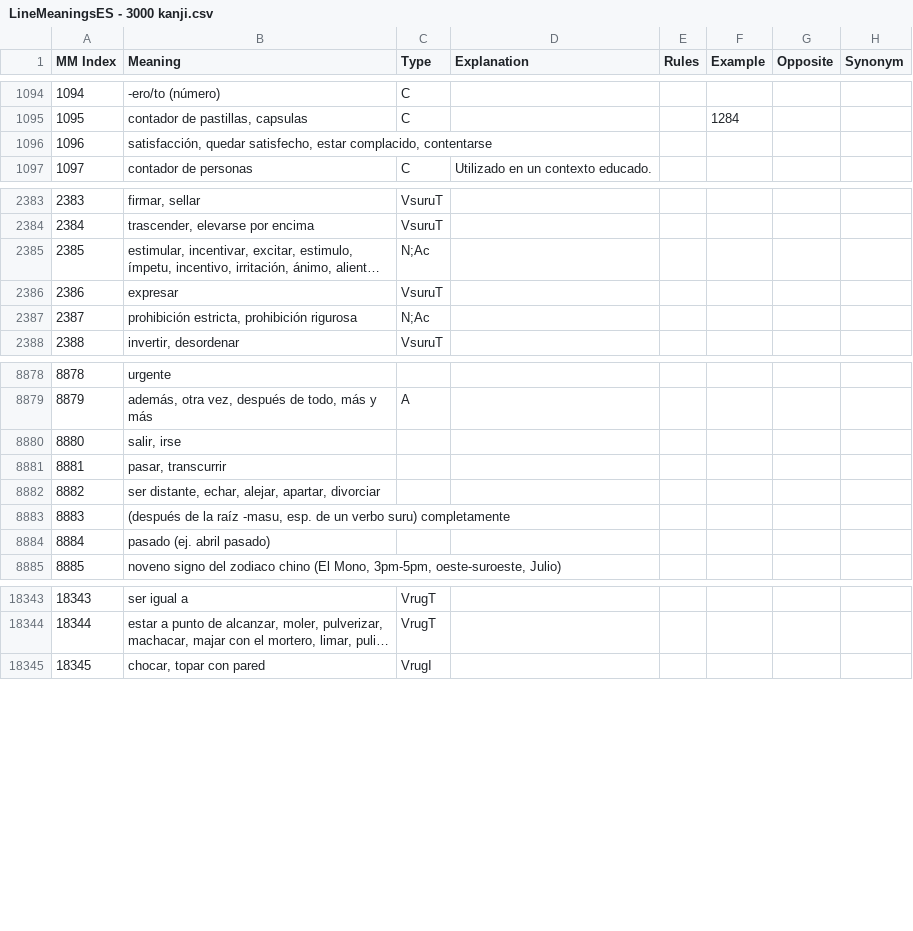
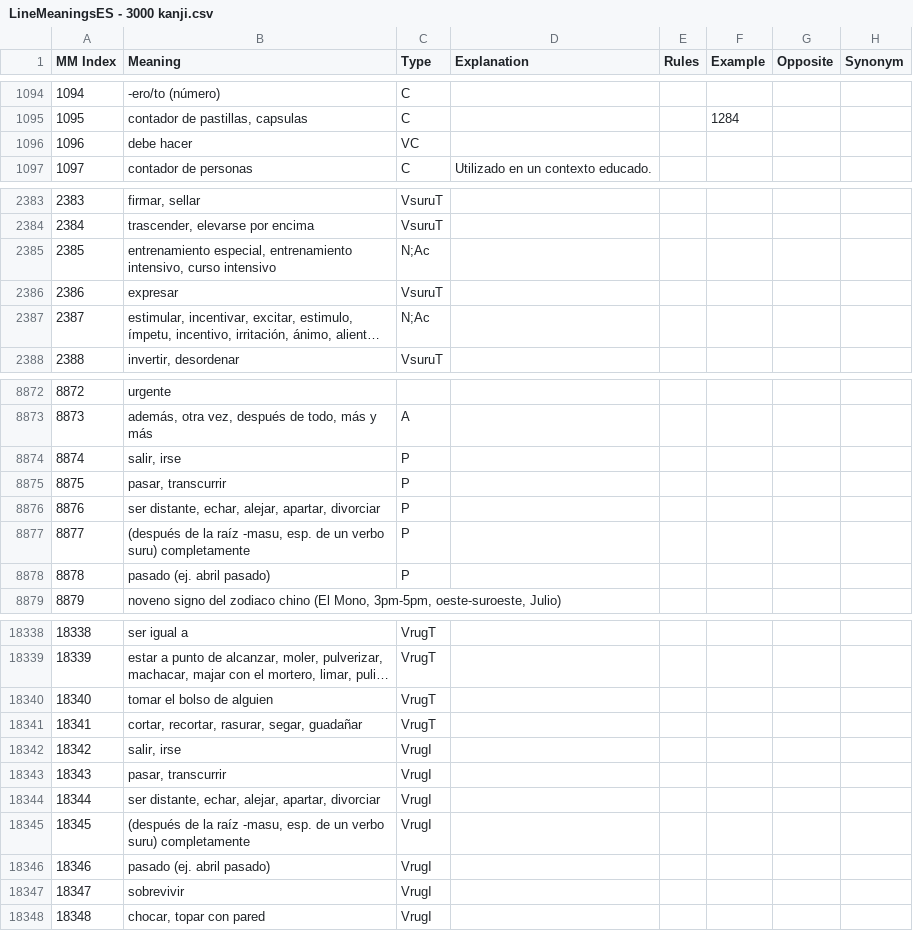
Before and after one commit to blarom/Japagram, a CSV file: app/src/main/assets/LineMeaningsES - 3000 kanji.csv, drawn as a sheet; only a part is shown, gaps mark what is left out; long unchanged cells end in …; addresses are those after the commit; the diff covers the shown part only; the diff names each change by its address in the sheet, - before the commit and + after, or states it on an @@ line.

```diff
--- a/app/src/main/assets/LineMeaningsES - 3000 kanji.csv
+++ b/app/src/main/assets/LineMeaningsES - 3000 kanji.csv
@@ row 1096 moved to row 1174: 1174 @@
+row 1096: 1096 | debe hacer | VC
@@ column A (MM Index) renumbered from row 1175 down @@
@@ row 2267 moved to row 2385: 2385 @@
@@ row 2387 moved to row 2641: 2641 @@
-C8874:C8878 (Type): (empty)
+C8874:C8878 (Type): P
@@ row 17279 moved to row 18340: 18340 @@
@@ row 8523 moved to row 18341: 18341 @@
+row 18342: 18342 | salir, irse | VrugI
+row 18343: 18343 | pasar, transcurrir | VrugI
+row 18344: 18344 | ser distante, echar, alejar, apartar, divorciar | VrugI
+row 18345: 18345 | (después de la raíz -masu, esp. de un verbo suru) completamente | VrugI
+row 18346: 18346 | pasado (ej. abril pasado) | VrugI
@@ row 17213 moved to row 18347: 18347 @@
```
Also changed, not shown: 1 removed row, 14 moved rows and 2 edited cells elsewhere in this file, app/src/main/assets/LineKanjiConj - 3000 kanji.csv, app/src/main/assets/LineLatinConj - 3000 kanji.csv, 14 other files.
